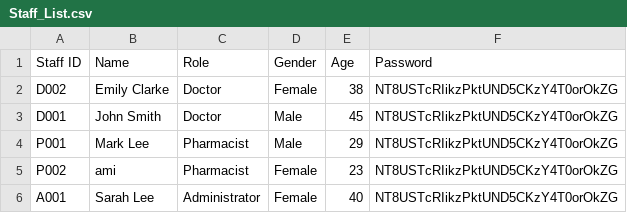
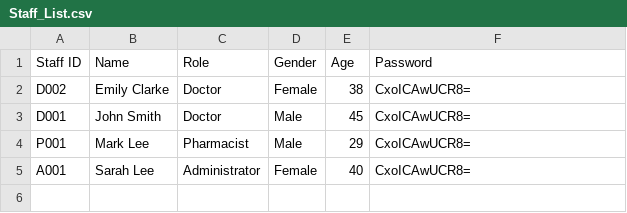
Before and after one commit to EldonLim/SC2002-HMS, a CSV file: src/database/data/Staff_List.csv, drawn as a sheet.

Commit message:
Fix data

```diff
--- a/src/database/data/Staff_List.csv
+++ b/src/database/data/Staff_List.csv
@@ -1,6 +1,5 @@
 Staff ID,Name,Role,Gender,Age,Password
-D002,Emily Clarke,Doctor,Female,38,NT8USTcRIikzPktUND5CKzY4T0orOkZG
-D001,John Smith,Doctor,Male,45,NT8USTcRIikzPktUND5CKzY4T0orOkZG
-P001,Mark Lee,Pharmacist,Male,29,NT8USTcRIikzPktUND5CKzY4T0orOkZG
-P002,ami,Pharmacist,Female,23,NT8USTcRIikzPktUND5CKzY4T0orOkZG
-A001,Sarah Lee,Administrator,Female,40,NT8USTcRIikzPktUND5CKzY4T0orOkZG
+D002,Emily Clarke,Doctor,Female,38,CxoICAwUCR8=
+D001,John Smith,Doctor,Male,45,CxoICAwUCR8=
+P001,Mark Lee,Pharmacist,Male,29,CxoICAwUCR8=
+A001,Sarah Lee,Administrator,Female,40,CxoICAwUCR8=
```
Also changed, not shown: 3 other files.
